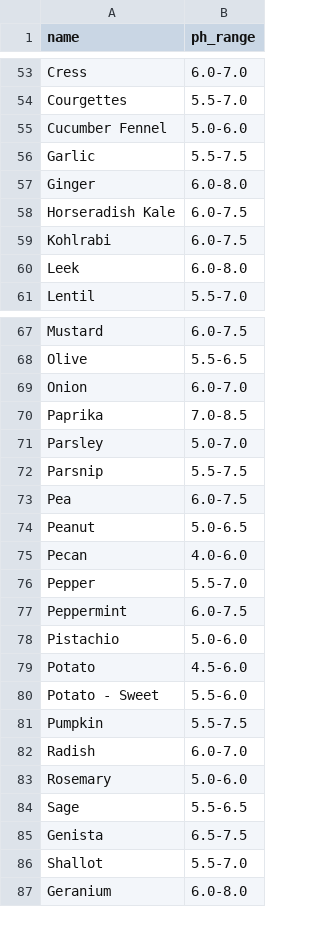
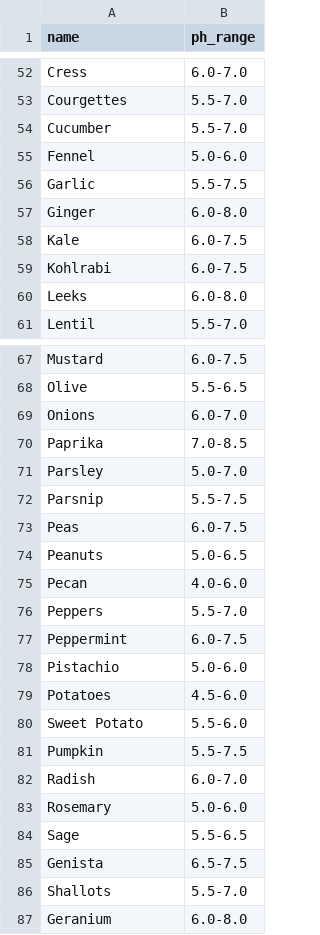
Before and after one commit to tamntn/aquagrow-api, a CSV file: database/dataset/pH_level.csv, drawn as a sheet; only a part is shown, gaps mark what is left out; the diff covers the shown part only.

```diff
--- a/database/dataset/pH_level.csv
+++ b/database/dataset/pH_level.csv
@@ -54,8 +53,9 @@ Cress,6.0-7.0
 Courgettes,5.5-7.0
-Cucumber Fennel,5.0-6.0
+Cucumber,5.5-7.0
+Fennel,5.0-6.0
 Garlic,5.5-7.5
 Ginger,6.0-8.0
-Horseradish Kale,6.0-7.5
+Kale,6.0-7.5
 Kohlrabi,6.0-7.5
-Leek,6.0-8.0
+Leeks,6.0-8.0
 Lentil,5.5-7.0
@@ -68,3 +68,3 @@ Mustard,6.0-7.5
 Olive,5.5-6.5
-Onion,6.0-7.0
+Onions,6.0-7.0
 Paprika,7.0-8.5
@@ -72,10 +72,10 @@ Parsley,5.0-7.0
 Parsnip,5.5-7.5
-Pea,6.0-7.5
-Peanut,5.0-6.5
+Peas,6.0-7.5
+Peanuts,5.0-6.5
 Pecan,4.0-6.0
-Pepper,5.5-7.0
+Peppers,5.5-7.0
 Peppermint,6.0-7.5
 Pistachio,5.0-6.0
-Potato,4.5-6.0
-Potato - Sweet,5.5-6.0
+Potatoes,4.5-6.0
+Sweet Potato,5.5-6.0
 Pumpkin,5.5-7.5
@@ -85,3 +85,3 @@ Sage,5.5-6.5
 Genista,6.5-7.5
-Shallot,5.5-7.0
+Shallots,5.5-7.0
 Geranium,6.0-8.0
```
Also changed, not shown: 20 added rows, 1 removed row and 13 edited cells elsewhere in this file, 3 other files.
